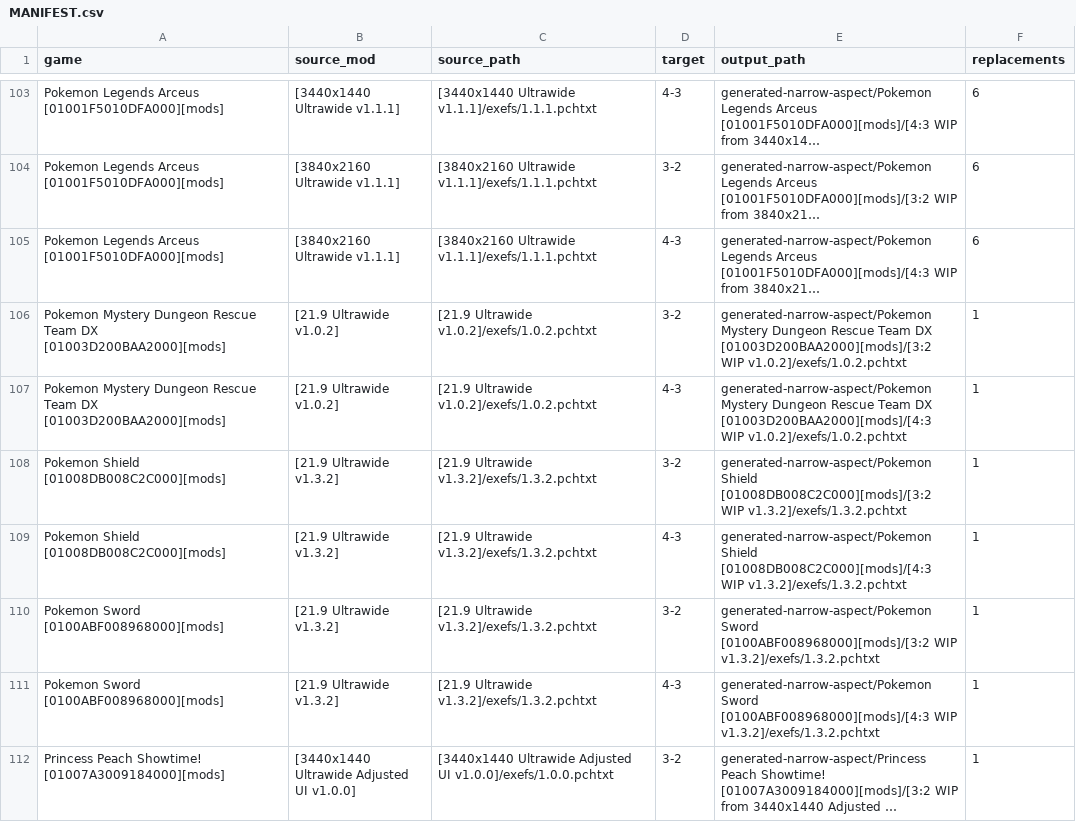
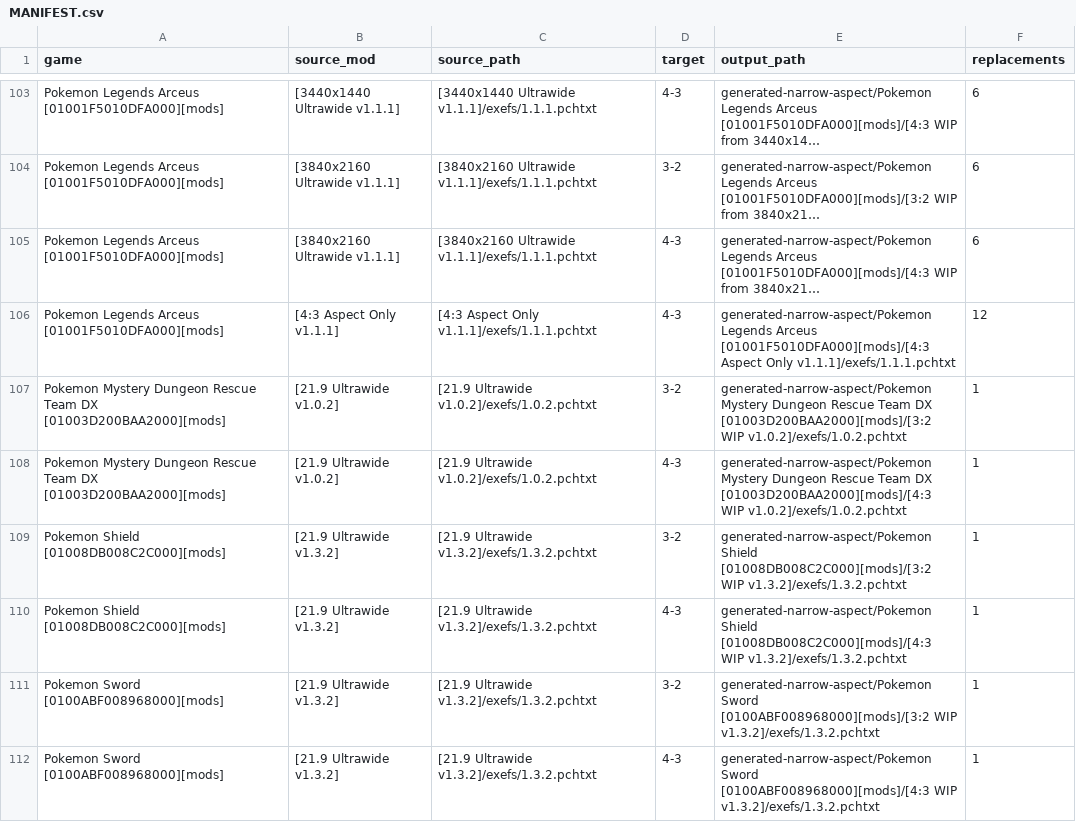
Before and after one commit to pacoa-kdbg/Switch-Emulator-Ultrawide-FPS-Mods, a CSV file: generated-narrow-aspect/MANIFEST.csv, drawn as a sheet; only a part is shown, gaps mark what is left out; the shorter side is filled out with more unchanged rows; long unchanged cells end in …; the diff names each change by its address in the sheet, - before the commit and + after, or states it on an @@ line.

Commit message:
fix: add PLA 4:3 aspect-only patch

```diff
--- a/generated-narrow-aspect/MANIFEST.csv
+++ b/generated-narrow-aspect/MANIFEST.csv
+row 106: Pokemon Legends Arceus [01001F5010DFA000][mods] | [4:3 Aspect Only v1.1.1] | [4:3 Aspect Only v1.1.1]/exefs/1.1.1.pchtxt | 4-3 | generated-narrow-aspect/Pokemon Legends Arceus [01001F5010DFA000][mods]/[4:3 Aspect Only v1.1.1]/exefs/1.1.1.pchtxt | 12
```
Also changed, not shown: 2 other files.
